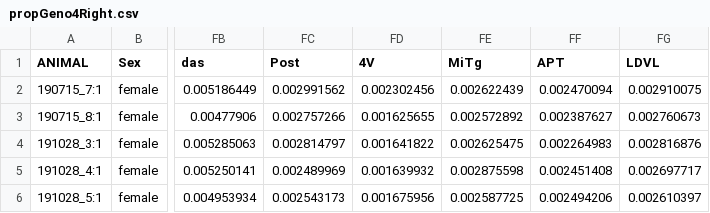
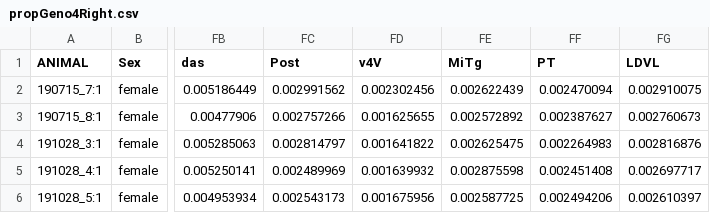
Before and after one commit to annamacfarlane/bass-connections, a CSV file: propGeno4Right.csv, drawn as a sheet; only a part is shown, gaps mark what is left out; the diff names each change by its address in the sheet, - before the commit and + after, or states it on an @@ line.

```diff
--- a/propGeno4Right.csv
+++ b/propGeno4Right.csv
-FD1: 4V
+FD1: v4V
-FF1: APT
+FF1: PT
```
Also changed, not shown: propGeno4Left.csv, 5 other files.
